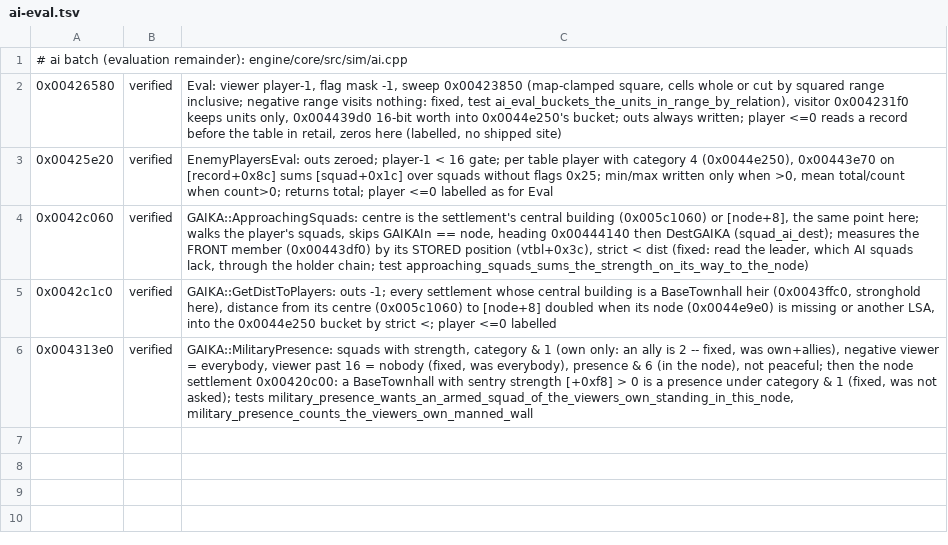
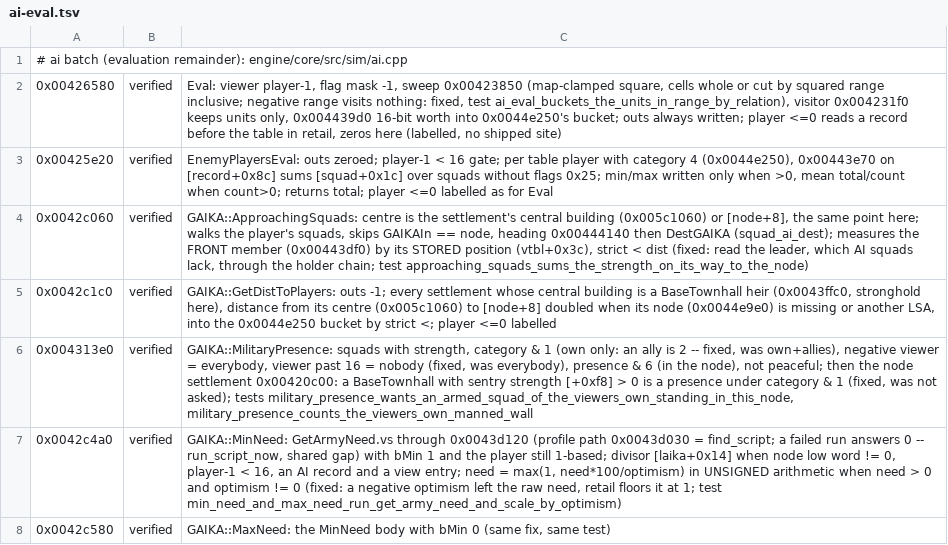
Before and after one commit to alesdi/imperivm-reforged, a TSV file: docs/audit/status/ai-eval.tsv, drawn as a sheet.

```diff
--- a/docs/audit/status/ai-eval.tsv
+++ b/docs/audit/status/ai-eval.tsv
@@ -6 +6,3 @@
 0x004313e0	verified	GAIKA::MilitaryPresence: squads with strength, category & 1 (own only: an ally is 2 -- fixed, was own+allies), negative viewer = everybody, viewer past 16 = nobody (fixed, was everybody), presence & 6 (in the node), not peaceful; then the node settlement 0x00420c00: a BaseTownhall with sentry strength [+0xf8] > 0 is a presence under category & 1 (fixed, was not asked); tests military_presence_wants_an_armed_squad_of_the_viewers_own_standing_in_this_node, military_presence_counts_the_viewers_own_manned_wall
+0x0042c4a0	verified	GAIKA::MinNeed: GetArmyNeed.vs through 0x0043d120 (profile path 0x0043d030 = find_script; a failed run answers 0 -- run_script_now, shared gap) with bMin 1 and the player still 1-based; divisor [laika+0x14] when node low word != 0, player-1 < 16, an AI record and a view entry; need = max(1, need*100/optimism) in UNSIGNED arithmetic when need > 0 and optimism != 0 (fixed: a negative optimism left the raw need, retail floors it at 1; test min_need_and_max_need_run_get_army_need_and_scale_by_optimism)
+0x0042c580	verified	GAIKA::MaxNeed: the MinNeed body with bMin 0 (same fix, same test)
```
Also changed, not shown: 2 other files.
